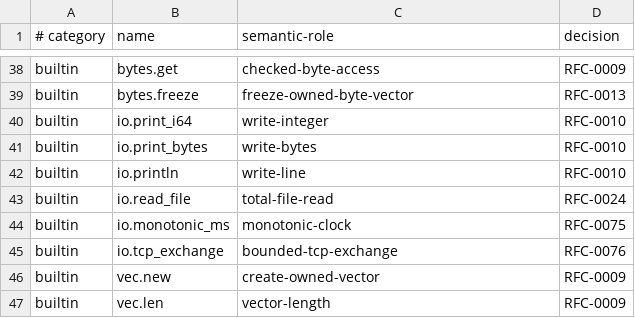
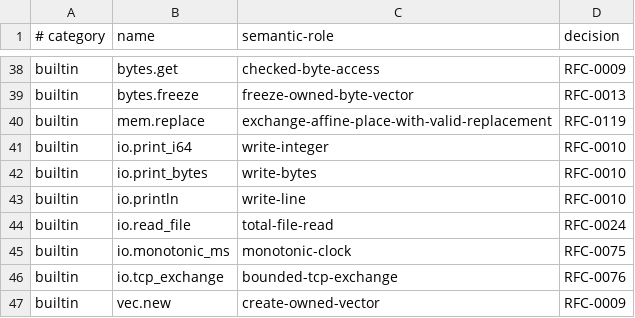
Before and after one commit to pgorzelany/slim, a TSV file: design/surface.tsv, drawn as a sheet; only a part is shown, gaps mark what is left out; the shorter side is filled out with more unchanged rows; the diff names each change by its address in the sheet, - before the commit and + after, or states it on an @@ line.

```diff
--- a/design/surface.tsv
+++ b/design/surface.tsv
+row 40: builtin | mem.replace | exchange-affine-place-with-valid-replacement | RFC-0119
```
Also changed, not shown: conformance/manifest.tsv, 57 other files.
